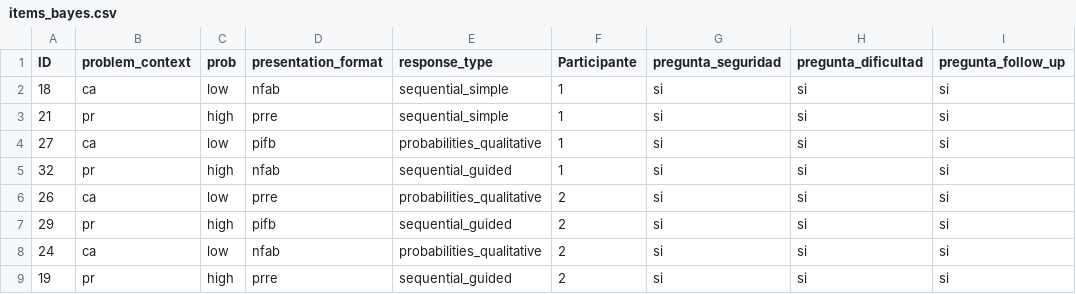
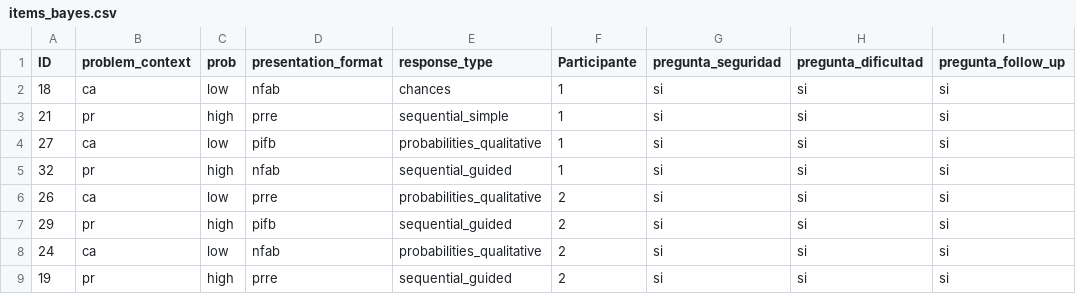
Before and after one commit to gorkang/CSCN_practica_2018, a CSV file: pruebas_individuales/bayes/items_bayes.csv, drawn as a sheet; only a part is shown.

Commit message:
chances ready

```diff
--- a/pruebas_individuales/bayes/items_bayes.csv
+++ b/pruebas_individuales/bayes/items_bayes.csv
@@ -1,3 +1,3 @@
 ID,problem_context,prob,presentation_format,response_type,Participante,pregunta_seguridad,pregunta_dificultad,pregunta_follow_up
-18,ca,low,nfab,sequential_simple,1,si,si,si
+18,ca,low,nfab,chances,1,si,si,si
 21,pr,high,prre,sequential_simple,1,si,si,si
```
Also changed, not shown: 1 other file.
